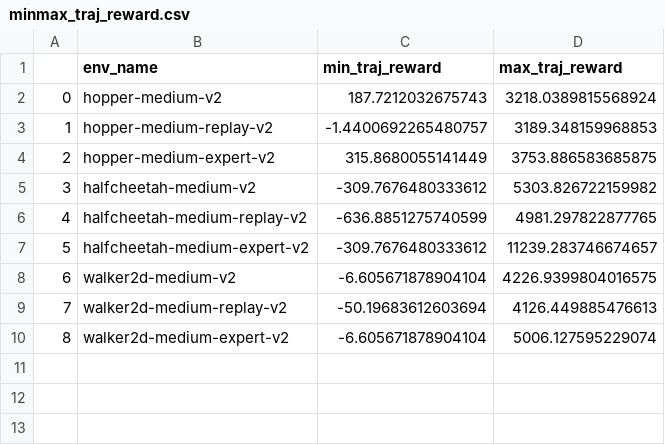
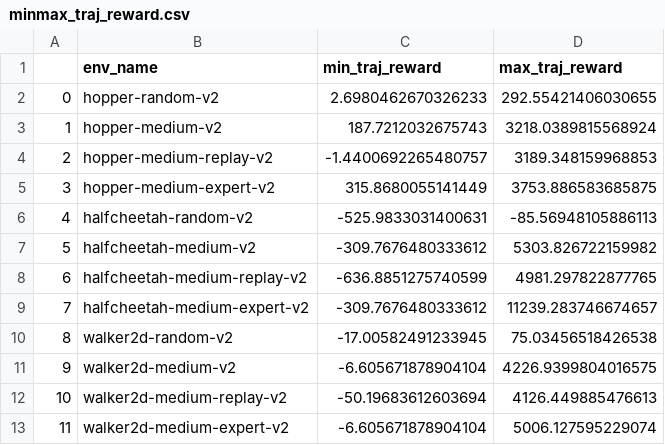
Before and after one commit to fuyw/jrlzoo, a CSV file: iql/continuous/configs/minmax_traj_reward.csv, drawn as a sheet; addresses are those after the commit; the diff names each change by its address in the sheet, - before the commit and + after, or states it on an @@ line.

```diff
--- a/iql/continuous/configs/minmax_traj_reward.csv
+++ b/iql/continuous/configs/minmax_traj_reward.csv
+row 2: 0 | hopper-random-v2 | 2.6980462670326233 | 292.55421406030655
@@ column A renumbered from row 3 down @@
+row 6: 4 | halfcheetah-random-v2 | -525.9833031400631 | -85.56948105886113
+row 10: 8 | walker2d-random-v2 | -17.00582491233945 | 75.03456518426538
```
Also changed, not shown: 30 other files.
